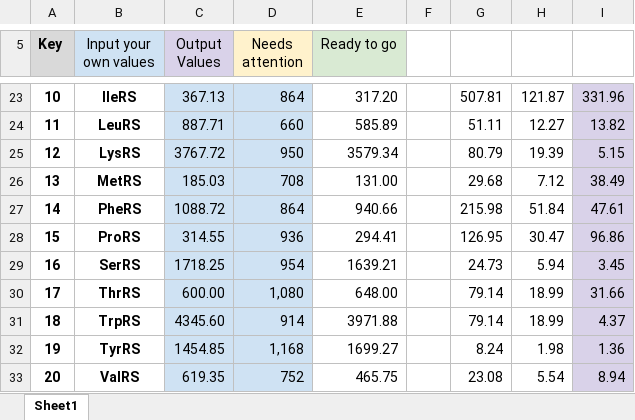
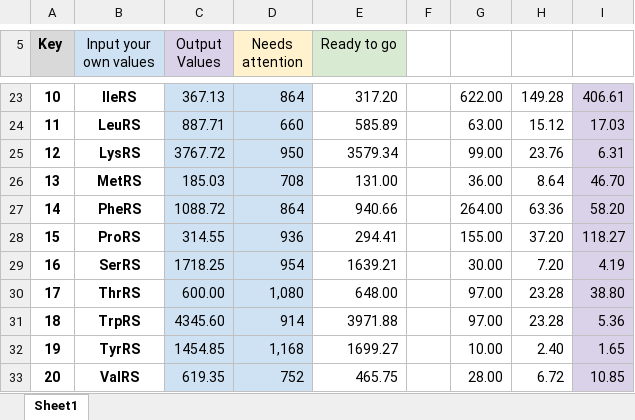
Before and after one commit to nucleus-eng/nucleus-docs, an Excel workbook: docs/processes/make-36pot/resources/protein-mix-calculator.xlsx, sheet Sheet1, drawn as a sheet; only a part is shown, gaps mark what is left out; values as stored, in another font and other column widths than the file's, no borders; charts and pictures and conditional formats not drawn; the diff covers the shown part only; the diff names each change by its address in the sheet, - before the commit and + after, or states it on an @@ line.

```diff
--- a/docs/processes/make-36pot/resources/protein-mix-calculator.xlsx (sheet Sheet1)
+++ b/docs/processes/make-36pot/resources/protein-mix-calculator.xlsx (sheet Sheet1)
-G23: 507.81
+G23: 622.00
-H23: 121.87
+H23: 149.28
-I23: 331.96
+I23: 406.61
-G24: 51.11
+G24: 63.00
-H24: 12.27
+H24: 15.12
-I24: 13.82
+I24: 17.03
-G25: 80.79
+G25: 99.00
-H25: 19.39
+H25: 23.76
-I25: 5.15
+I25: 6.31
-G26: 29.68
+G26: 36.00
-H26: 7.12
+H26: 8.64
-I26: 38.49
+I26: 46.70
-G27: 215.98
+G27: 264.00
-H27: 51.84
+H27: 63.36
-I27: 47.61
+I27: 58.20
-G28: 126.95
+G28: 155.00
-H28: 30.47
+H28: 37.20
-I28: 96.86
+I28: 118.27
-G29: 24.73
+G29: 30.00
-H29: 5.94
+H29: 7.20
-I29: 3.45
+I29: 4.19
-G30:G31: 79.14
+G30:G31: 97.00
-H30:H31: 18.99
+H30:H31: 23.28
-I30: 31.66
+I30: 38.80
-I31: 4.37
+I31: 5.36
-G32: 8.24
+G32: 10.00
-H32: 1.98
+H32: 2.40
-I32: 1.36
+I32: 1.65
-G33: 23.08
+G33: 28.00
-H33: 5.54
+H33: 6.72
-I33: 8.94
+I33: 10.85
```
Also changed, not shown: 1 added row, 1 removed row and 80 edited cells elsewhere in this sheet.
